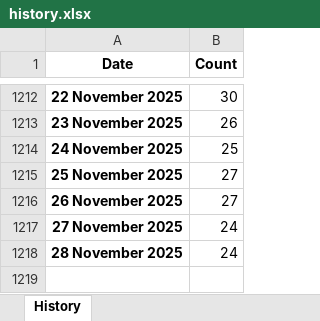
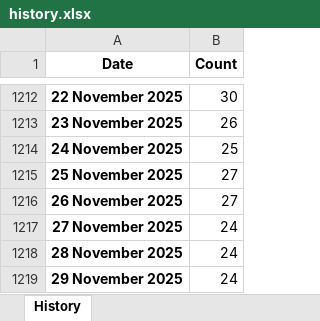
Before and after one commit to ducky4life/puree, an Excel workbook: data/history.xlsx, sheet History, drawn as a sheet; only a part is shown, gaps mark what is left out; values as stored, in another font and other column widths than the file's, no borders; the diff names each change by its address in the sheet, - before the commit and + after, or states it on an @@ line.

```diff
--- a/data/history.xlsx (sheet History)
+++ b/data/history.xlsx (sheet History)
+row 1219: 29 November 2025 | 24
```
Also changed, not shown: 3 other files.
